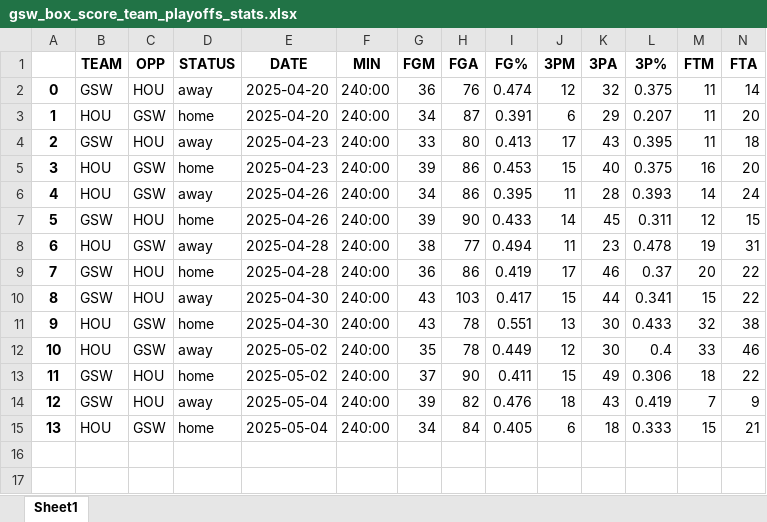
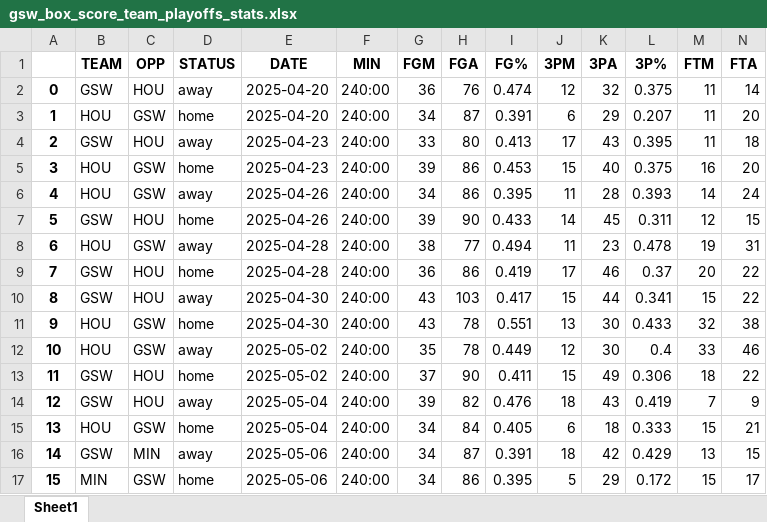
Before and after one commit to ds7cw/python_pandas_nba_analytics, an Excel workbook: data/gsw_box_score_team_playoffs_stats.xlsx, sheet Sheet1, drawn as a sheet; only a part is shown; values as stored, in another font and other column widths than the file's, no borders; rows hold the shown columns only; the diff names each change by its address in the sheet, - before the commit and + after, or states it on an @@ line.

```diff
--- a/data/gsw_box_score_team_playoffs_stats.xlsx (sheet Sheet1)
+++ b/data/gsw_box_score_team_playoffs_stats.xlsx (sheet Sheet1)
+row 16: 14 | GSW | MIN | away | 2025-05-06 | 240:00 | 34 | 87 | 0.391 | 18 | 42 | 0.429 | 13 | 15
+row 17: 15 | MIN | GSW | home | 2025-05-06 | 240:00 | 34 | 86 | 0.395 | 5 | 29 | 0.172 | 15 | 17
```
Also changed, not shown: data/gsw_box_score_player_playoffs_stats.xlsx, 2 other files.
